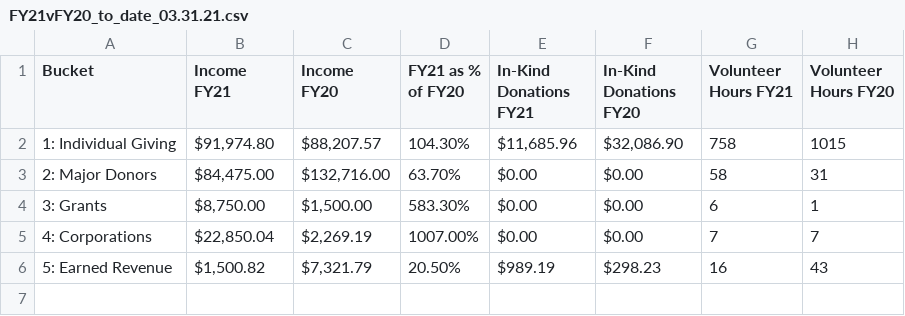
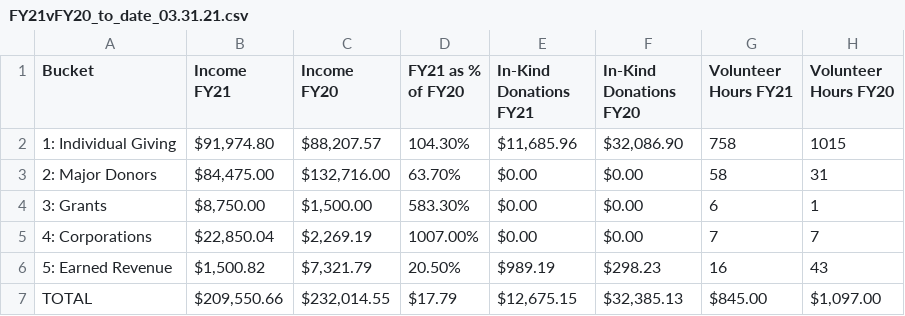
Before and after one commit to patelpurvip/Board-Fundraising-Analysis, a CSV file: ExcelOutputs/FY21vFY20_to_date_03.31.21.csv, drawn as a sheet.

Commit message:
data outputs updated

```diff
--- a/ExcelOutputs/FY21vFY20_to_date_03.31.21.csv
+++ b/ExcelOutputs/FY21vFY20_to_date_03.31.21.csv
@@ -6 +6,2 @@ Bucket,Income FY21,Income FY20,FY21 as % of FY20,In-Kind Donations FY21,In-Kind
 5: Earned Revenue,"$1,500.82 ","$7,321.79 ",20.50%,$989.19 ,$298.23 ,16,43
+TOTAL,"$209,550.66 ","$232,014.55 ",$17.79 ,"$12,675.15 ","$32,385.13 ",$845.00 ,"$1,097.00 "
```
Also changed, not shown: 1 other file.
